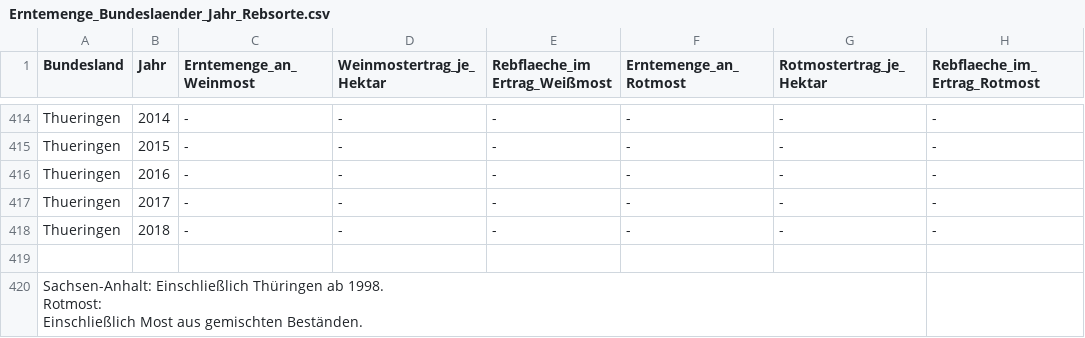
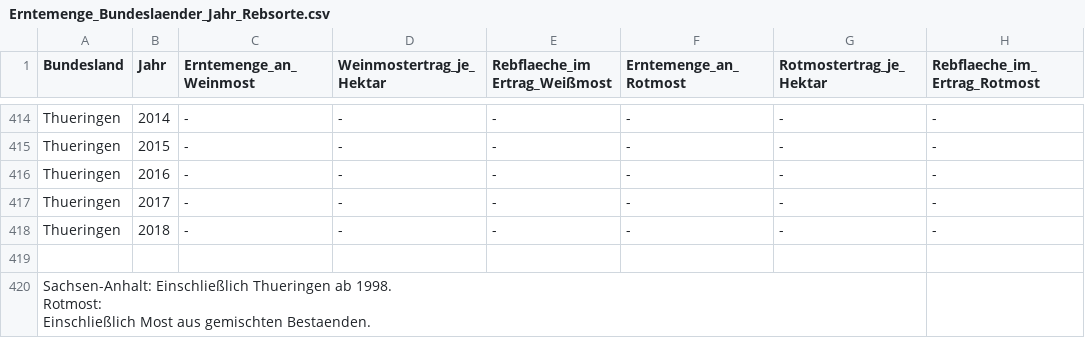
Before and after one commit to AndreaWiel/abgabe, a CSV file: WineTime/csv_Datensaetze/Wein/Erntemenge_Bundeslaender_Jahr_Rebsorte.csv, drawn as a sheet; only a part is shown, gaps mark what is left out; ↵ is a line break in a cell; the diff names each change by its address in the sheet, - before the commit and + after, or states it on an @@ line.

Commit message:
Änderungen3

```diff
--- a/WineTime/csv_Datensaetze/Wein/Erntemenge_Bundeslaender_Jahr_Rebsorte.csv
+++ b/WineTime/csv_Datensaetze/Wein/Erntemenge_Bundeslaender_Jahr_Rebsorte.csv
-A420 (Bundesland): Sachsen-Anhalt: Einschließlich Thüringen ab 1998. ↵ Rotmost: ↵ Einschließlich Most aus gemischten Beständen.
+A420 (Bundesland): Sachsen-Anhalt: Einschließlich Thueringen ab 1998. ↵ Rotmost: ↵ Einschließlich Most aus gemischten Bestaenden.
```
